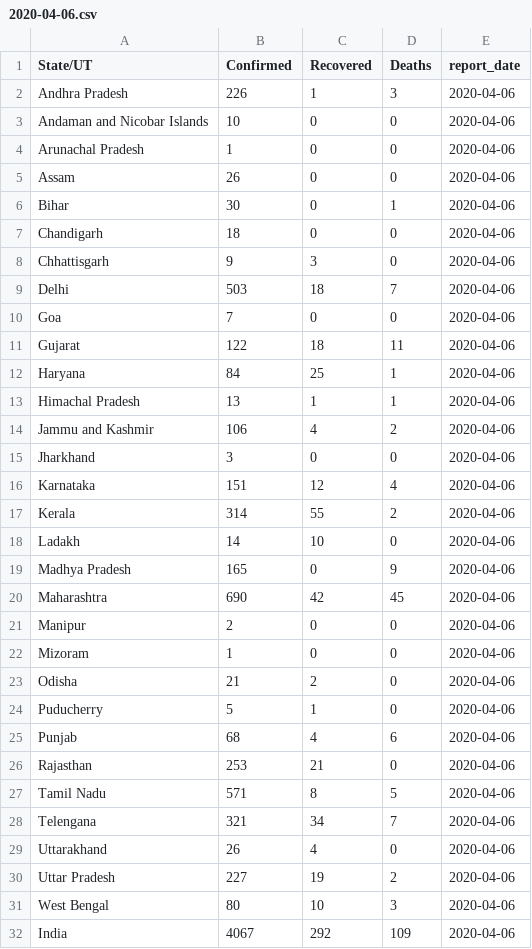
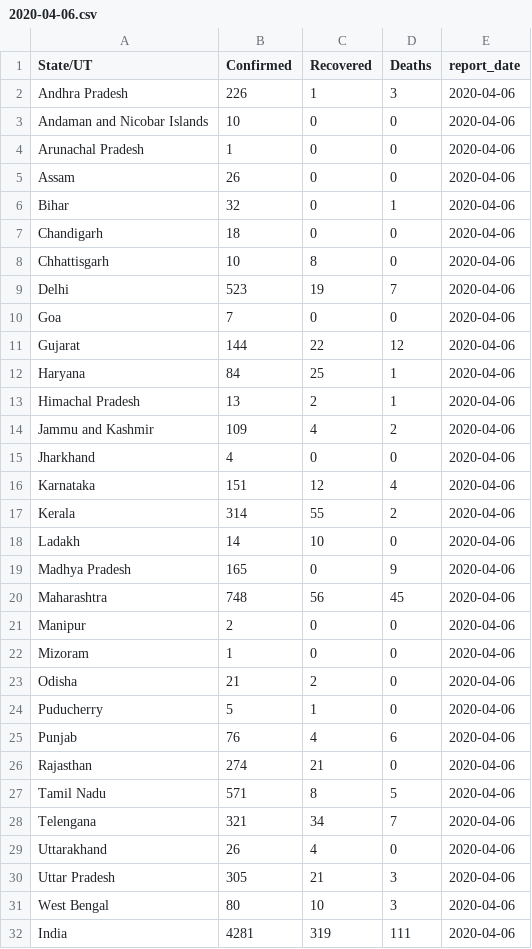
Before and after one commit to kaykaushal/COVID19-IndiaAnalyticsHub, a CSV file: India/data/mhw_ind_covid_daily_reports/2020-04-06.csv, drawn as a sheet.

```diff
--- a/India/data/mhw_ind_covid_daily_reports/2020-04-06.csv
+++ b/India/data/mhw_ind_covid_daily_reports/2020-04-06.csv
@@ -5,12 +5,12 @@ Arunachal Pradesh,1,0,0,2020-04-06
 Assam,26,0,0,2020-04-06
-Bihar,30,0,1,2020-04-06
+Bihar,32,0,1,2020-04-06
 Chandigarh,18,0,0,2020-04-06
-Chhattisgarh,9,3,0,2020-04-06
-Delhi,503,18,7,2020-04-06
+Chhattisgarh,10,8,0,2020-04-06
+Delhi,523,19,7,2020-04-06
 Goa,7,0,0,2020-04-06
-Gujarat,122,18,11,2020-04-06
+Gujarat,144,22,12,2020-04-06
 Haryana,84,25,1,2020-04-06
-Himachal Pradesh,13,1,1,2020-04-06
-Jammu and Kashmir,106,4,2,2020-04-06
-Jharkhand,3,0,0,2020-04-06
+Himachal Pradesh,13,2,1,2020-04-06
+Jammu and Kashmir,109,4,2,2020-04-06
+Jharkhand,4,0,0,2020-04-06
 Karnataka,151,12,4,2020-04-06
@@ -19,3 +19,3 @@ Ladakh,14,10,0,2020-04-06
 Madhya Pradesh,165,0,9,2020-04-06
-Maharashtra,690,42,45,2020-04-06
+Maharashtra,748,56,45,2020-04-06
 Manipur,2,0,0,2020-04-06
@@ -24,4 +24,4 @@ Odisha,21,2,0,2020-04-06
 Puducherry,5,1,0,2020-04-06
-Punjab,68,4,6,2020-04-06
-Rajasthan,253,21,0,2020-04-06
+Punjab,76,4,6,2020-04-06
+Rajasthan,274,21,0,2020-04-06
 Tamil Nadu,571,8,5,2020-04-06
@@ -29,4 +29,4 @@ Telengana,321,34,7,2020-04-06
 Uttarakhand,26,4,0,2020-04-06
-Uttar Pradesh,227,19,2,2020-04-06
+Uttar Pradesh,305,21,3,2020-04-06
 West Bengal,80,10,3,2020-04-06
-India,4067,292,109,2020-04-06
+India,4281,319,111,2020-04-06
```
Also changed, not shown: India/data/icmr_test_india.csv, India/data/state_geo_table.csv, 33 other files.
